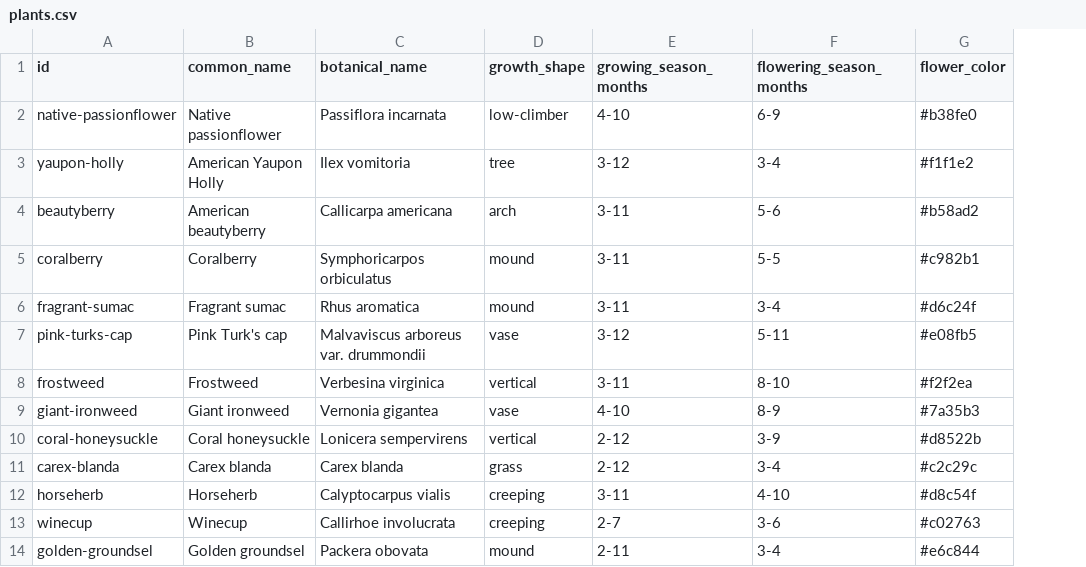
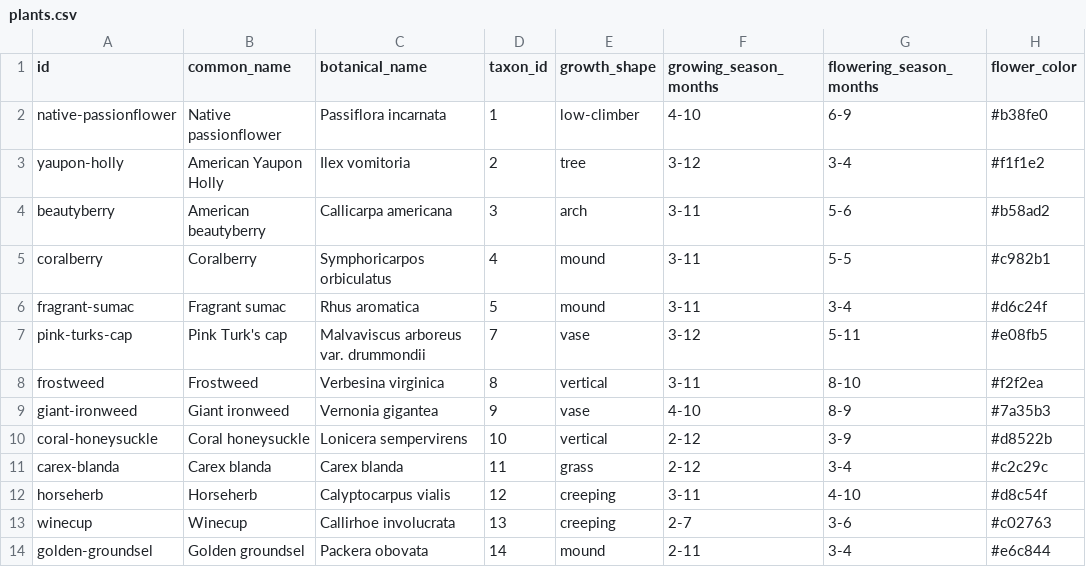
Before and after one commit to johntron/native_landscaping, a CSV file: plants.csv, drawn as a sheet; only a part is shown; the diff names each change by its address in the sheet, - before the commit and + after, or states it on an @@ line.

```diff
--- a/plants.csv
+++ b/plants.csv
+column D (taxon_id), rows 2-14: 1 | 2 | 3 | 4 | 5 | 7 | 8 | 9 | 10 | 11 | 12 | 13 | 14
```
Also changed, not shown: projects/backyard/planting_layout.csv, projects/example-frontyard/planting_layout.csv, 35 other files.
